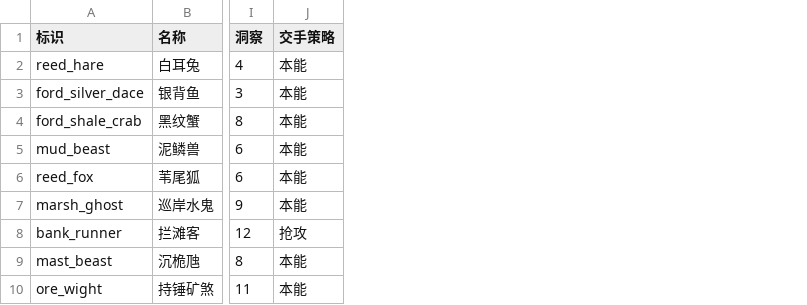
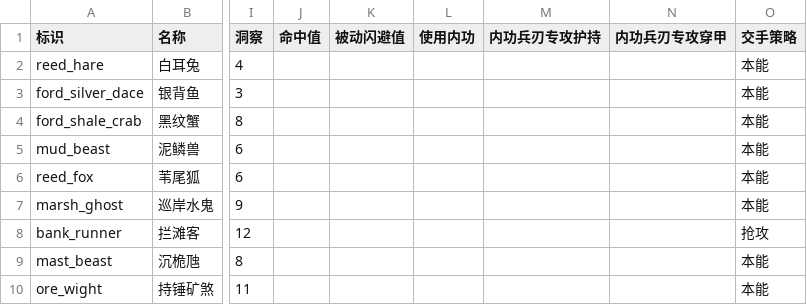
Before and after one commit to morimox/wilds-of-the-veil, a CSV file: docs/tables/enemies.csv, drawn as a sheet; only a part is shown, gaps mark what is left out; the diff covers the shown part only; the diff names each change by its address in the sheet, - before the commit and + after, or states it on an @@ line.

```diff
--- a/docs/tables/enemies.csv
+++ b/docs/tables/enemies.csv
+column J (命中值), empty
+column K (被动闪避值), empty
+column L (使用内功), empty
+column M (内功兵刃专攻护持), empty
+column N (内功兵刃专攻穿甲), empty
```
Also changed, not shown: 11 edited cells elsewhere in this file, docs/tables/event-choices.csv, docs/tables/gear.csv, 28 other files.
